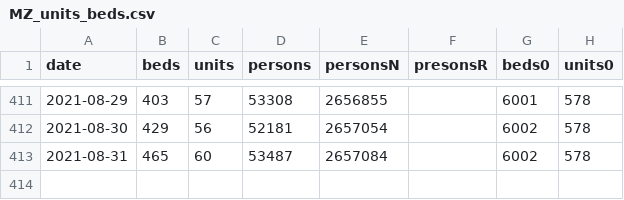
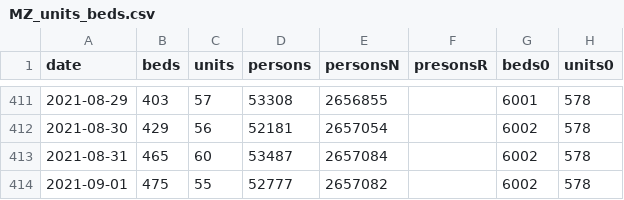
Before and after one commit to knsm-psw/NI-KW, a CSV file: MZ_units_beds.csv, drawn as a sheet; only a part is shown, gaps mark what is left out.

Commit message:
aktualizacja

```diff
--- a/MZ_units_beds.csv
+++ b/MZ_units_beds.csv
@@ -413 +413,2 @@ date;beds;units;persons;personsN;presonsR;beds0;units0
 2021-08-31;465;60;53487;2657084;;6002;578
+2021-09-01;475;55;52777;2657082;;6002;578
```
